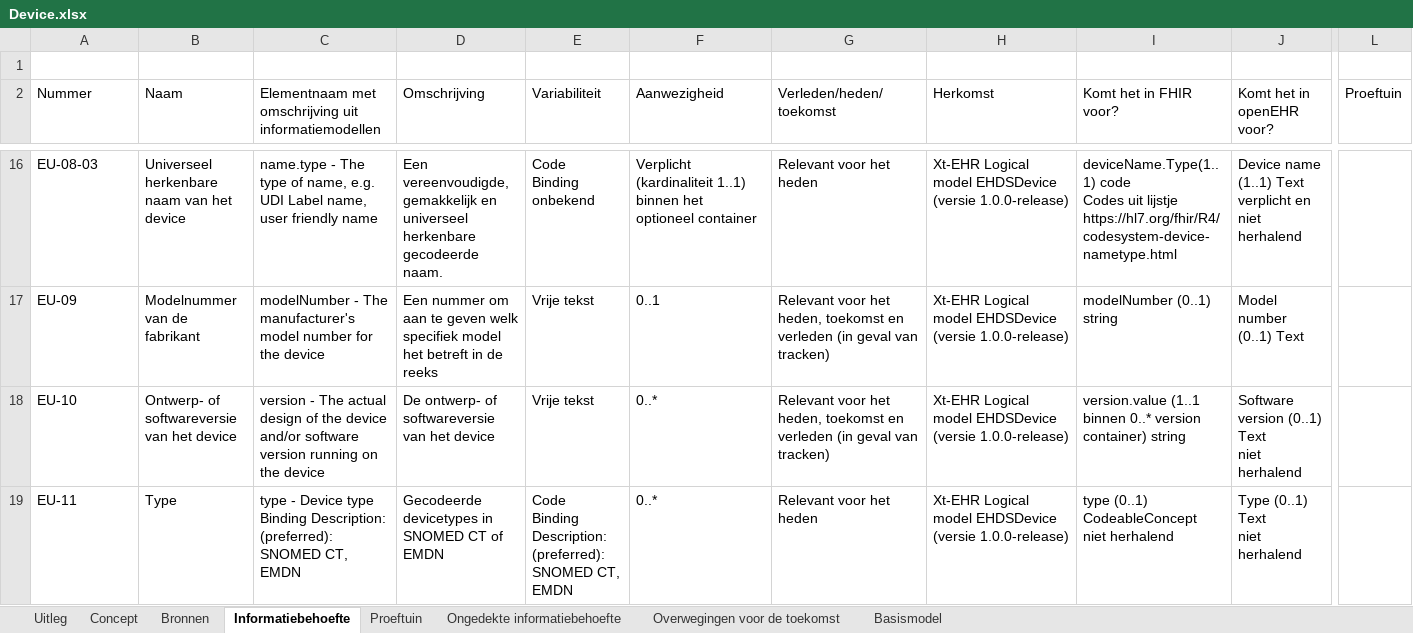
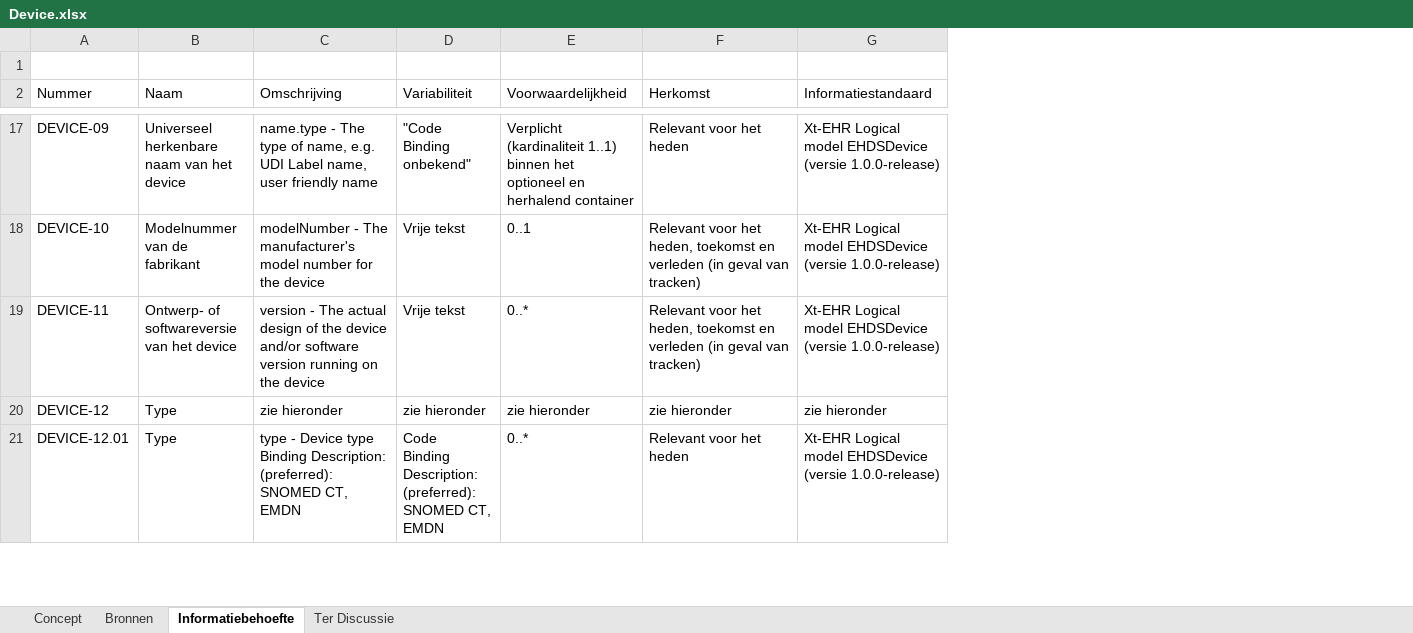
Before and after one commit to Nictiz/GBB-IG, an Excel workbook: input/requirements/Device.xlsx, sheet Informatiebehoefte, drawn as a sheet; only a part is shown, gaps mark what is left out; values as stored, in another font and other column widths than the file's, no cell formats; charts and pictures and table styles not drawn; removed rows and columns are numbered as before the commit, all else as after; rows hold the shown columns only; ↵ is a line break in a cell; the diff covers the shown part only; the diff names each change by its address in the sheet, - before the commit and + after, or states it on an @@ line.

Commit message:
Device: excel with requirements realigned with guideline

```diff
--- a/input/requirements/Device.xlsx (sheet Informatiebehoefte)
+++ b/input/requirements/Device.xlsx (sheet Informatiebehoefte)
-sheet tab: Uitleg
-sheet tab: Proeftuin
-sheet tab: Ongedekte informatiebehoefte
-sheet tab: Overwegingen voor de toekomst
-sheet tab: Basismodel
+sheet tab: Ter Discussie
-column D (Omschrijving), rows 16-19: Een vereenvoudigde, gemakkelijk en universeel herkenbare gecodeerde naam. | Een nummer om aan te geven welk specifiek model het betreft in de reeks | De ontwerp- of softwareversie van het device | Gecodeerde devicetypes in SNOMED CT of EMDN
-column I (Komt het in FHIR voor?), rows 16-19: deviceName.Type(1..1) code ↵ Codes uit lijstje https://hl7.org/fhir/R4/codesystem-device-nametype.html | modelNumber (0..1) string | version.value (1..1 binnen 0..* version container) string | type (0..1) CodeableConcept ↵ niet herhalend
-column J (Komt het in openEHR voor?), rows 16-19: Device name (1..1) Text ↵ verplicht en niet herhalend | Model number (0..1) Text | Software version (0..1) Text ↵ niet herhalend | Type (0..1) Text ↵ niet herhalend
-column L (Proeftuin), empty
-C2: Elementnaam met omschrijving uit informatiemodellen
+C2: Omschrijving
-E2: Aanwezigheid
+E2: Voorwaardelijkheid
-F2: Verleden/heden/toekomst
+F2: Herkomst
-G2: Herkomst
+G2: Informatiestandaard
-A17 (Nummer): EU-08-03
+A17 (Nummer): DEVICE-09
-D17 (Variabiliteit): Code ↵ Binding onbekend
+D17 (Variabiliteit): "Code ↵ Binding onbekend"
-E17 (Voorwaardelijkheid): …het optioneel container
+E17 (Voorwaardelijkheid): …het optioneel en herhalend container
-A18 (Nummer): EU-09
+A18 (Nummer): DEVICE-10
-A19 (Nummer): EU-10
+A19 (Nummer): DEVICE-11
+row 20: DEVICE-12 | Type | zie hieronder | zie hieronder | zie hieronder | zie hieronder | zie hieronder
-A21 (Nummer): EU-11
+A21 (Nummer): DEVICE-12.01
```
Also changed, not shown: 2 added rows, 2 removed rows and 33 edited cells elsewhere in this sheet, sheet Concept, sheet Bronnen, cell formats, charts or pictures.
